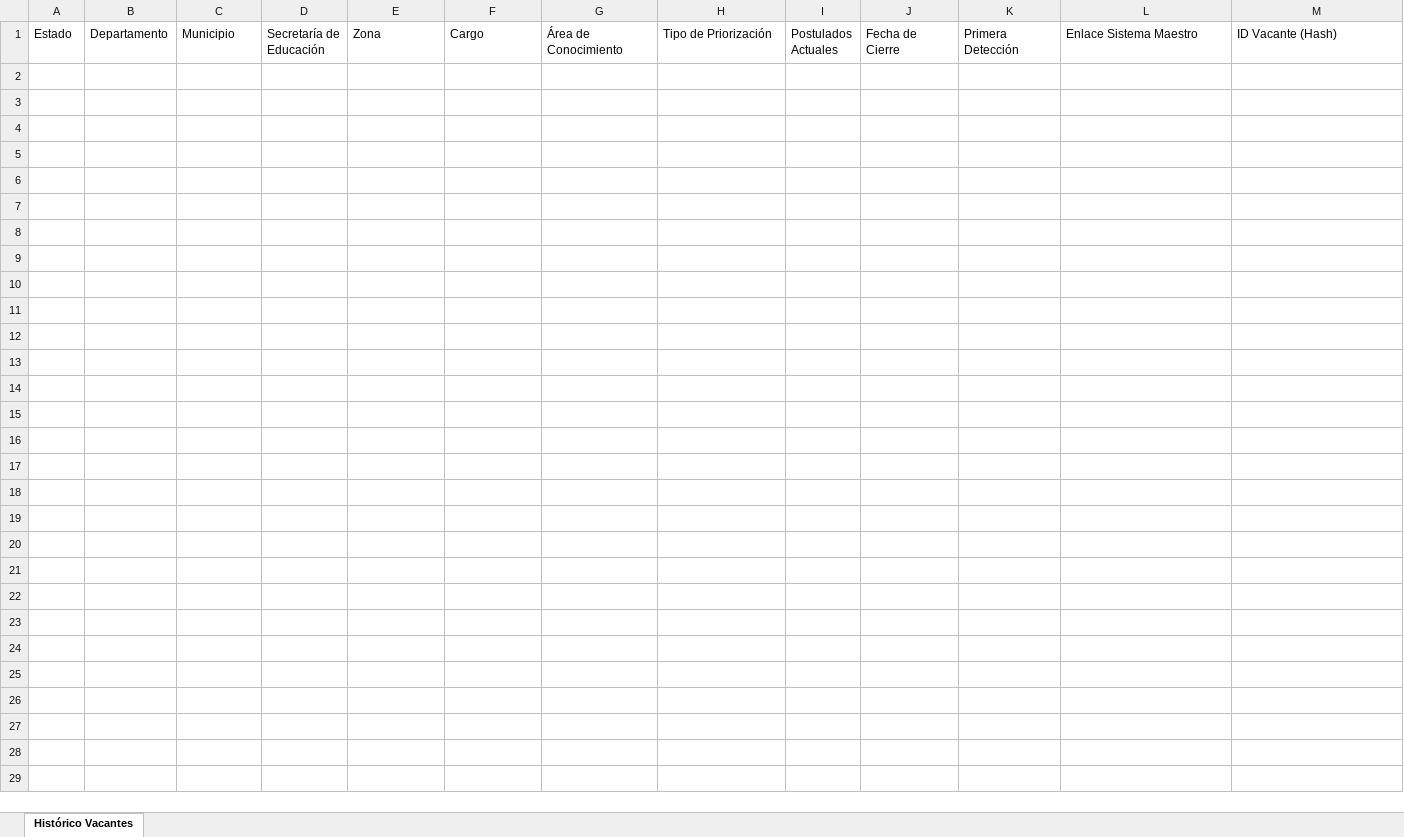
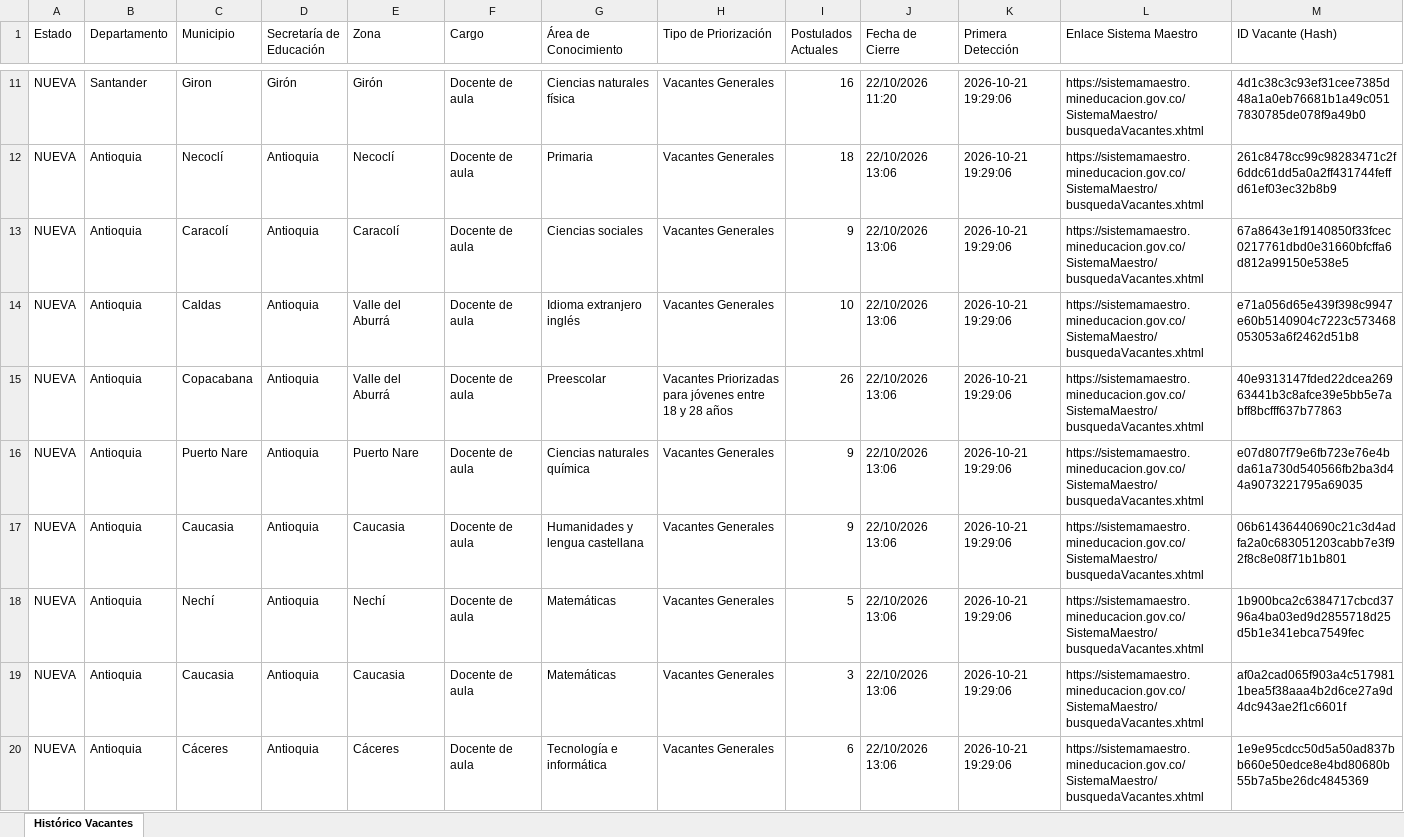
Before and after one commit to hdiaz59/sistemamaestro, an Excel workbook: data/exportaciones/historico_vacantes.xlsx, sheet Histórico Vacantes, drawn as a sheet; only a part is shown, gaps mark what is left out; values as stored, in another font and other column widths than the file's, no borders; the diff covers the shown part only; the diff names each change by its address in the sheet, - before the commit and + after, or states it on an @@ line.

```diff
--- a/data/exportaciones/historico_vacantes.xlsx (sheet Histórico Vacantes)
+++ b/data/exportaciones/historico_vacantes.xlsx (sheet Histórico Vacantes)
+row 11: NUEVA | Santander | Giron | Girón | Girón | Docente de aula | Ciencias naturales física | Vacantes Generales | 16 | 22/10/2026 11:20 | 2026-10-21 19:29:06 | https://sistemamaestro.mineducacion.gov.co/SistemaMaestro/busquedaVacantes.xhtml | 4d1c38c3c93ef31cee7385d48a1a0eb76681b1a49c0517830785de078f9a49b0
+row 12: NUEVA | Antioquia | Necoclí | Antioquia | Necoclí | Docente de aula | Primaria | Vacantes Generales | 18 | 22/10/2026 13:06 | 2026-10-21 19:29:06 | https://sistemamaestro.mineducacion.gov.co/SistemaMaestro/busquedaVacantes.xhtml | 261c8478cc99c98283471c2f6ddc61dd5a0a2ff431744feffd61ef03ec32b8b9
+row 13: NUEVA | Antioquia | Caracolí | Antioquia | Caracolí | Docente de aula | Ciencias sociales | Vacantes Generales | 9 | 22/10/2026 13:06 | 2026-10-21 19:29:06 | https://sistemamaestro.mineducacion.gov.co/SistemaMaestro/busquedaVacantes.xhtml | 67a8643e1f9140850f33fcec0217761dbd0e31660bfcffa6d812a99150e538e5
+row 14: NUEVA | Antioquia | Caldas | Antioquia | Valle del Aburrá | Docente de aula | Idioma extranjero inglés | Vacantes Generales | 10 | 22/10/2026 13:06 | 2026-10-21 19:29:06 | https://sistemamaestro.mineducacion.gov.co/SistemaMaestro/busquedaVacantes.xhtml | e71a056d65e439f398c9947e60b5140904c7223c573468053053a6f2462d51b8
+row 15: NUEVA | Antioquia | Copacabana | Antioquia | Valle del Aburrá | Docente de aula | Preescolar | Vacantes Priorizadas para jóvenes entre 18 y 28 años | 26 | 22/10/2026 13:06 | 2026-10-21 19:29:06 | https://sistemamaestro.mineducacion.gov.co/SistemaMaestro/busquedaVacantes.xhtml | 40e9313147fded22dcea26963441b3c8afce39e5bb5e7abff8bcfff637b77863
+row 16: NUEVA | Antioquia | Puerto Nare | Antioquia | Puerto Nare | Docente de aula | Ciencias naturales química | Vacantes Generales | 9 | 22/10/2026 13:06 | 2026-10-21 19:29:06 | https://sistemamaestro.mineducacion.gov.co/SistemaMaestro/busquedaVacantes.xhtml | e07d807f79e6fb723e76e4bda61a730d540566fb2ba3d44a9073221795a69035
+row 17: NUEVA | Antioquia | Caucasia | Antioquia | Caucasia | Docente de aula | Humanidades y lengua castellana | Vacantes Generales | 9 | 22/10/2026 13:06 | 2026-10-21 19:29:06 | https://sistemamaestro.mineducacion.gov.co/SistemaMaestro/busquedaVacantes.xhtml | 06b61436440690c21c3d4adfa2a0c683051203cabb7e3f92f8c8e08f71b1b801
+row 18: NUEVA | Antioquia | Nechí | Antioquia | Nechí | Docente de aula | Matemáticas | Vacantes Generales | 5 | 22/10/2026 13:06 | 2026-10-21 19:29:06 | https://sistemamaestro.mineducacion.gov.co/SistemaMaestro/busquedaVacantes.xhtml | 1b900bca2c6384717cbcd3796a4ba03ed9d2855718d25d5b1e341ebca7549fec
+row 19: NUEVA | Antioquia | Caucasia | Antioquia | Caucasia | Docente de aula | Matemáticas | Vacantes Generales | 3 | 22/10/2026 13:06 | 2026-10-21 19:29:06 | https://sistemamaestro.mineducacion.gov.co/SistemaMaestro/busquedaVacantes.xhtml | af0a2cad065f903a4c5179811bea5f38aaa4b2d6ce27a9d4dc943ae2f1c6601f
+row 20: NUEVA | Antioquia | Cáceres | Antioquia | Cáceres | Docente de aula | Tecnología e informática | Vacantes Generales | 6 | 22/10/2026 13:06 | 2026-10-21 19:29:06 | https://sistemamaestro.mineducacion.gov.co/SistemaMaestro/busquedaVacantes.xhtml | 1e9e95cdcc50d5a50ad837bb660e50edce8e4bd80680b55b7a5be26dc4845369
```
Also changed, not shown: 37 added rows elsewhere in this sheet, data/exportaciones/vacantes_actuales.xlsx, data/exportaciones/vacantes_nuevas.xlsx, 3 other files.
